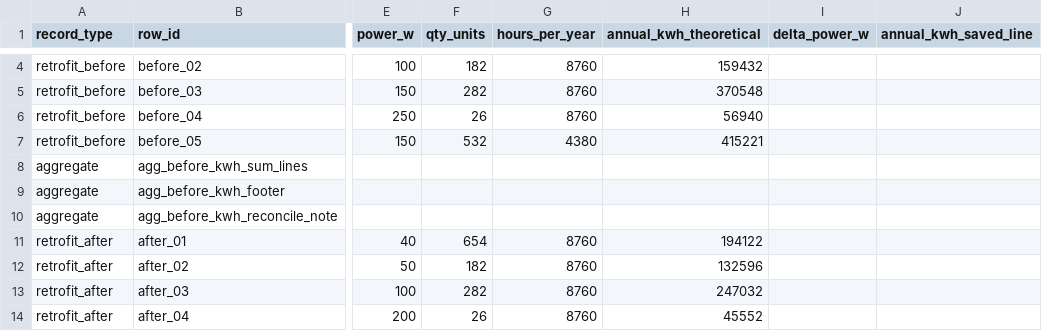
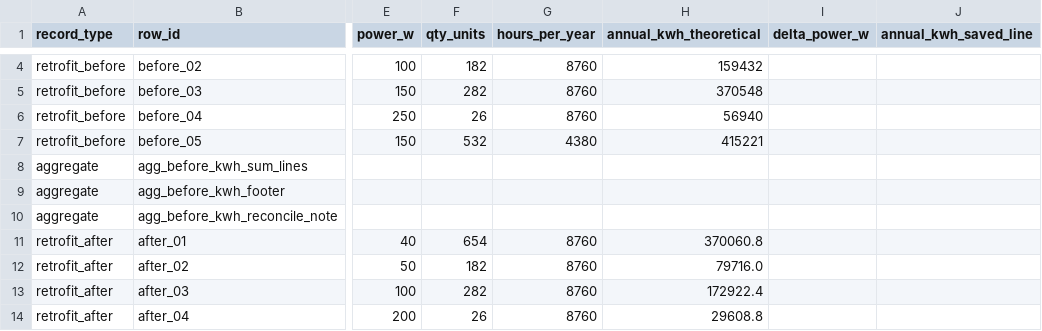
Before and after one commit to chalakorn49265/NEW_BUS_MOD_DB, a CSV file: wenzhou/wencheng_retrofit_and_om_baseline.csv, drawn as a sheet; only a part is shown, gaps mark what is left out; the diff covers the shown part only; the diff names each change by its address in the sheet, - before the commit and + after, or states it on an @@ line.

```diff
--- a/wenzhou/wencheng_retrofit_and_om_baseline.csv
+++ b/wenzhou/wencheng_retrofit_and_om_baseline.csv
-H11 (annual_kwh_theoretical): 194122
+H11 (annual_kwh_theoretical): 370060.8
-H12 (annual_kwh_theoretical): 132596
+H12 (annual_kwh_theoretical): 79716.0
-H13 (annual_kwh_theoretical): 247032
+H13 (annual_kwh_theoretical): 172922.4
-H14 (annual_kwh_theoretical): 45552
+H14 (annual_kwh_theoretical): 29608.8
```
Also changed, not shown: 13 edited cells elsewhere in this file, wenzhou/Wencheng_tunnel_lighting_survey_key_metrics.csv, 5 other files.
